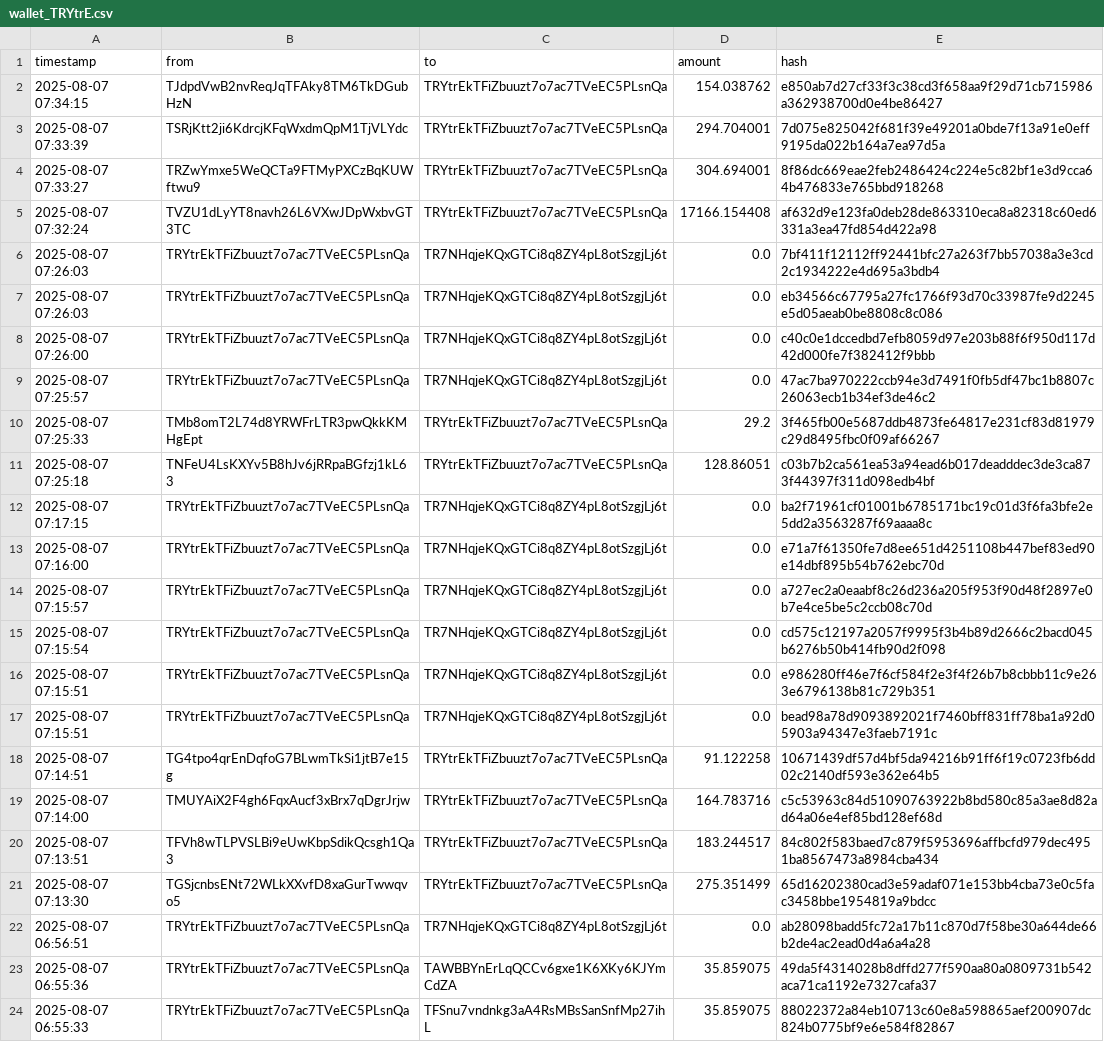
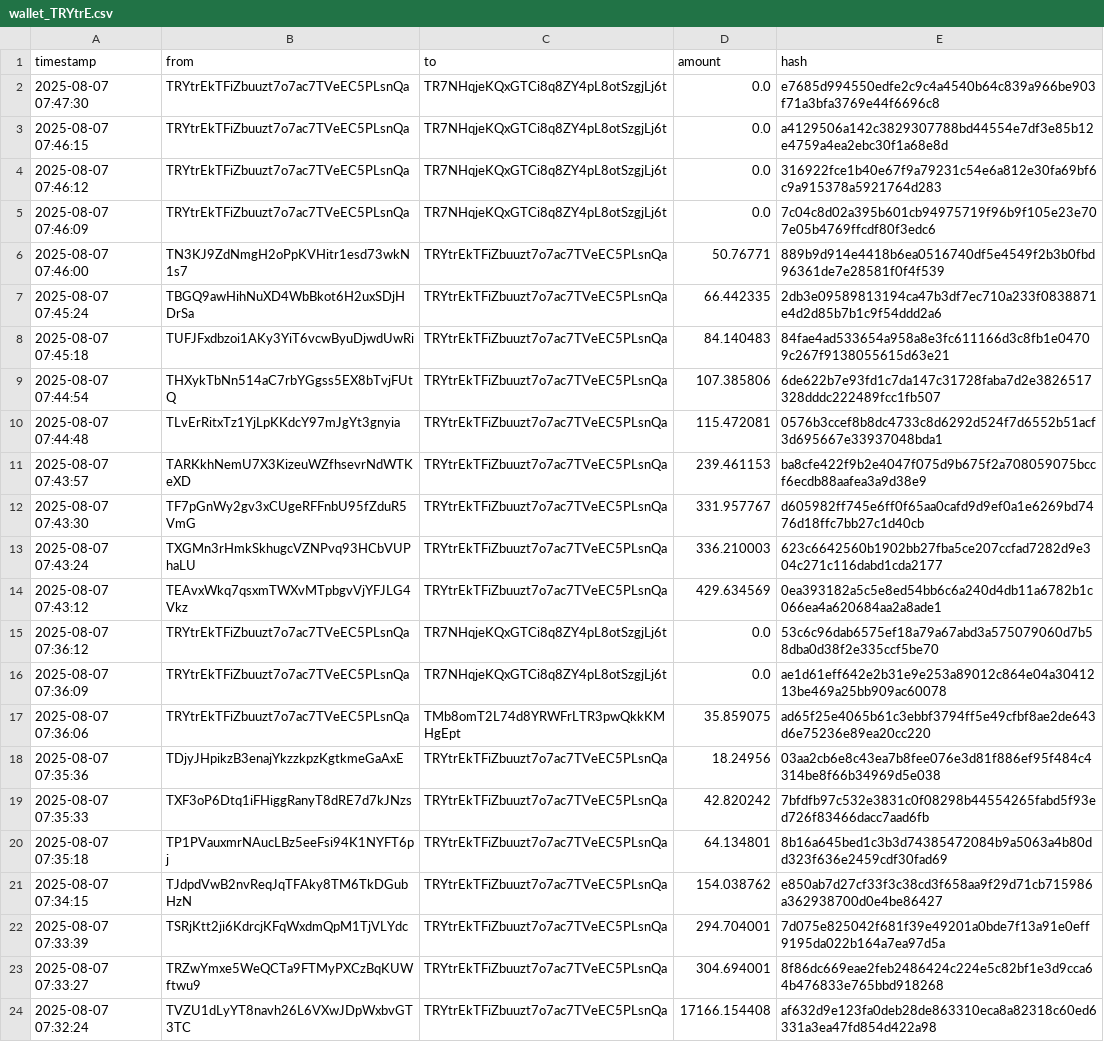
Before and after one commit to Lexsuss/tron-wallet-monitor, a CSV file: data/wallet_TRYtrE.csv, drawn as a sheet; only a part is shown; the shorter side is filled out with more unchanged rows; the diff names each change by its address in the sheet, - before the commit and + after, or states it on an @@ line.

```diff
--- a/data/wallet_TRYtrE.csv
+++ b/data/wallet_TRYtrE.csv
+row 2: 2025-08-07 07:47:30 | TRYtrEkTFiZbuuzt7o7ac7TVeEC5PLsnQa | TR7NHqjeKQxGTCi8q8ZY4pL8otSzgjLj6t | 0.0 | e7685d994550edfe2c9c4a4540b64c839a966be903f71a3bfa3769e44f6696c8
+row 3: 2025-08-07 07:46:15 | TRYtrEkTFiZbuuzt7o7ac7TVeEC5PLsnQa | TR7NHqjeKQxGTCi8q8ZY4pL8otSzgjLj6t | 0.0 | a4129506a142c3829307788bd44554e7df3e85b12e4759a4ea2ebc30f1a68e8d
+row 4: 2025-08-07 07:46:12 | TRYtrEkTFiZbuuzt7o7ac7TVeEC5PLsnQa | TR7NHqjeKQxGTCi8q8ZY4pL8otSzgjLj6t | 0.0 | 316922fce1b40e67f9a79231c54e6a812e30fa69bf6c9a915378a5921764d283
+row 5: 2025-08-07 07:46:09 | TRYtrEkTFiZbuuzt7o7ac7TVeEC5PLsnQa | TR7NHqjeKQxGTCi8q8ZY4pL8otSzgjLj6t | 0.0 | 7c04c8d02a395b601cb94975719f96b9f105e23e707e05b4769ffcdf80f3edc6
+row 6: 2025-08-07 07:46:00 | TN3KJ9ZdNmgH2oPpKVHitr1esd73wkN1s7 | TRYtrEkTFiZbuuzt7o7ac7TVeEC5PLsnQa | 50.76771 | 889b9d914e4418b6ea0516740df5e4549f2b3b0fbd96361de7e28581f0f4f539
+row 7: 2025-08-07 07:45:24 | TBGQ9awHihNuXD4WbBkot6H2uxSDjHDrSa | TRYtrEkTFiZbuuzt7o7ac7TVeEC5PLsnQa | 66.442335 | 2db3e09589813194ca47b3df7ec710a233f0838871e4d2d85b7b1c9f54ddd2a6
+row 8: 2025-08-07 07:45:18 | TUFJFxdbzoi1AKy3YiT6vcwByuDjwdUwRi | TRYtrEkTFiZbuuzt7o7ac7TVeEC5PLsnQa | 84.140483 | 84fae4ad533654a958a8e3fc611166d3c8fb1e04709c267f9138055615d63e21
+row 9: 2025-08-07 07:44:54 | THXykTbNn514aC7rbYGgss5EX8bTvjFUtQ | TRYtrEkTFiZbuuzt7o7ac7TVeEC5PLsnQa | 107.385806 | 6de622b7e93fd1c7da147c31728faba7d2e3826517328dddc222489fcc1fb507
+row 10: 2025-08-07 07:44:48 | TLvErRitxTz1YjLpKKdcY97mJgYt3gnyia | TRYtrEkTFiZbuuzt7o7ac7TVeEC5PLsnQa | 115.472081 | 0576b3ccef8b8dc4733c8d6292d524f7d6552b51acf3d695667e33937048bda1
+row 11: 2025-08-07 07:43:57 | TARKkhNemU7X3KizeuWZfhsevrNdWTKeXD | TRYtrEkTFiZbuuzt7o7ac7TVeEC5PLsnQa | 239.461153 | ba8cfe422f9b2e4047f075d9b675f2a708059075bccf6ecdb88aafea3a9d38e9
+row 12: 2025-08-07 07:43:30 | TF7pGnWy2gv3xCUgeRFFnbU95fZduR5VmG | TRYtrEkTFiZbuuzt7o7ac7TVeEC5PLsnQa | 331.957767 | d605982ff745e6ff0f65aa0cafd9d9ef0a1e6269bd7476d18ffc7bb27c1d40cb
+row 13: 2025-08-07 07:43:24 | TXGMn3rHmkSkhugcVZNPvq93HCbVUPhaLU | TRYtrEkTFiZbuuzt7o7ac7TVeEC5PLsnQa | 336.210003 | 623c6642560b1902bb27fba5ce207ccfad7282d9e304c271c116dabd1cda2177
+row 14: 2025-08-07 07:43:12 | TEAvxWkq7qsxmTWXvMTpbgvVjYFJLG4Vkz | TRYtrEkTFiZbuuzt7o7ac7TVeEC5PLsnQa | 429.634569 | 0ea393182a5c5e8ed54bb6c6a240d4db11a6782b1c066ea4a620684aa2a8ade1
+row 15: 2025-08-07 07:36:12 | TRYtrEkTFiZbuuzt7o7ac7TVeEC5PLsnQa | TR7NHqjeKQxGTCi8q8ZY4pL8otSzgjLj6t | 0.0 | 53c6c96dab6575ef18a79a67abd3a575079060d7b58dba0d38f2e335ccf5be70
+row 16: 2025-08-07 07:36:09 | TRYtrEkTFiZbuuzt7o7ac7TVeEC5PLsnQa | TR7NHqjeKQxGTCi8q8ZY4pL8otSzgjLj6t | 0.0 | ae1d61eff642e2b31e9e253a89012c864e04a3041213be469a25bb909ac60078
+row 17: 2025-08-07 07:36:06 | TRYtrEkTFiZbuuzt7o7ac7TVeEC5PLsnQa | TMb8omT2L74d8YRWFrLTR3pwQkkKMHgEpt | 35.859075 | ad65f25e4065b61c3ebbf3794ff5e49cfbf8ae2de643d6e75236e89ea20cc220
+row 18: 2025-08-07 07:35:36 | TDjyJHpikzB3enajYkzzkpzKgtkmeGaAxE | TRYtrEkTFiZbuuzt7o7ac7TVeEC5PLsnQa | 18.24956 | 03aa2cb6e8c43ea7b8fee076e3d81f886ef95f484c4314be8f66b34969d5e038
+row 19: 2025-08-07 07:35:33 | TXF3oP6Dtq1iFHiggRanyT8dRE7d7kJNzs | TRYtrEkTFiZbuuzt7o7ac7TVeEC5PLsnQa | 42.820242 | 7bfdfb97c532e3831c0f08298b44554265fabd5f93ed726f83466dacc7aad6fb
+row 20: 2025-08-07 07:35:18 | TP1PVauxmrNAucLBz5eeFsi94K1NYFT6pj | TRYtrEkTFiZbuuzt7o7ac7TVeEC5PLsnQa | 64.134801 | 8b16a645bed1c3b3d74385472084b9a5063a4b80dd323f636e2459cdf30fad69
```
